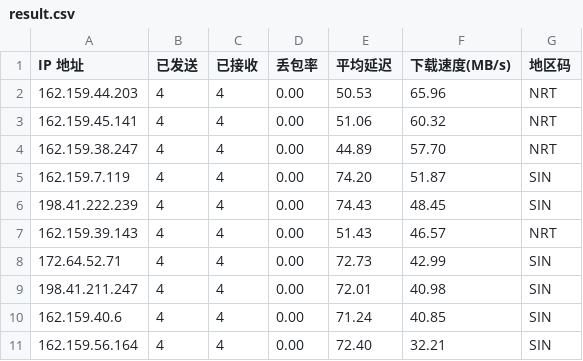
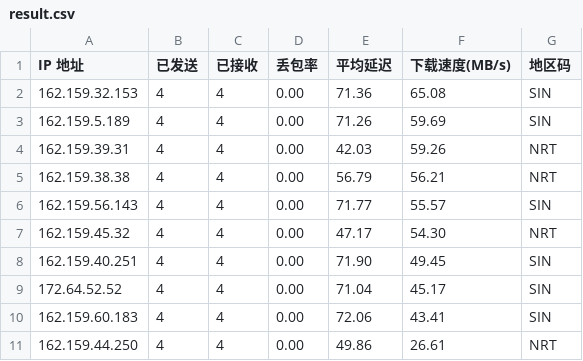
Before and after one commit to genequ/cfst, a CSV file: result.csv, drawn as a sheet.

Commit message:
CFST results update 2025-10-20 11:32:30

```diff
--- a/result.csv
+++ b/result.csv
@@ -1,11 +1,11 @@
 IP 地址,已发送,已接收,丢包率,平均延迟,下载速度(MB/s),地区码
-162.159.44.203,4,4,0.00,50.53,65.96,NRT
-162.159.45.141,4,4,0.00,51.06,60.32,NRT
-162.159.38.247,4,4,0.00,44.89,57.70,NRT
-162.159.7.119,4,4,0.00,74.20,51.87,SIN
-198.41.222.239,4,4,0.00,74.43,48.45,SIN
-162.159.39.143,4,4,0.00,51.43,46.57,NRT
-172.64.52.71,4,4,0.00,72.73,42.99,SIN
-198.41.211.247,4,4,0.00,72.01,40.98,SIN
-162.159.40.6,4,4,0.00,71.24,40.85,SIN
-162.159.56.164,4,4,0.00,72.40,32.21,SIN
+162.159.32.153,4,4,0.00,71.36,65.08,SIN
+162.159.5.189,4,4,0.00,71.26,59.69,SIN
+162.159.39.31,4,4,0.00,42.03,59.26,NRT
+162.159.38.38,4,4,0.00,56.79,56.21,NRT
+162.159.56.143,4,4,0.00,71.77,55.57,SIN
+162.159.45.32,4,4,0.00,47.17,54.30,NRT
+162.159.40.251,4,4,0.00,71.90,49.45,SIN
+172.64.52.52,4,4,0.00,71.04,45.17,SIN
+162.159.60.183,4,4,0.00,72.06,43.41,SIN
+162.159.44.250,4,4,0.00,49.86,26.61,NRT
```
